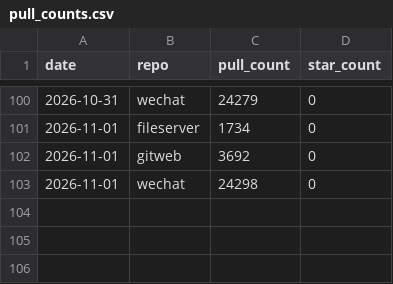
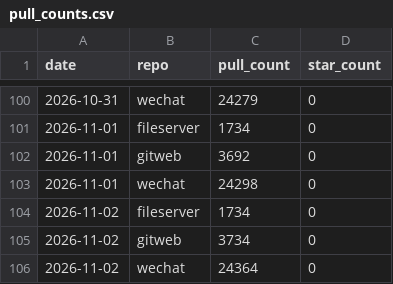
Before and after one commit to touero/dockerfiles, a CSV file: metrics/data/pull_counts.csv, drawn as a sheet; only a part is shown, gaps mark what is left out.

```diff
--- a/metrics/data/pull_counts.csv
+++ b/metrics/data/pull_counts.csv
@@ -103 +103,4 @@ date,repo,pull_count,star_count
 2026-11-01,wechat,24298,0
+2026-11-02,fileserver,1734,0
+2026-11-02,gitweb,3734,0
+2026-11-02,wechat,24364,0
```
Also changed, not shown: 4 other files.
